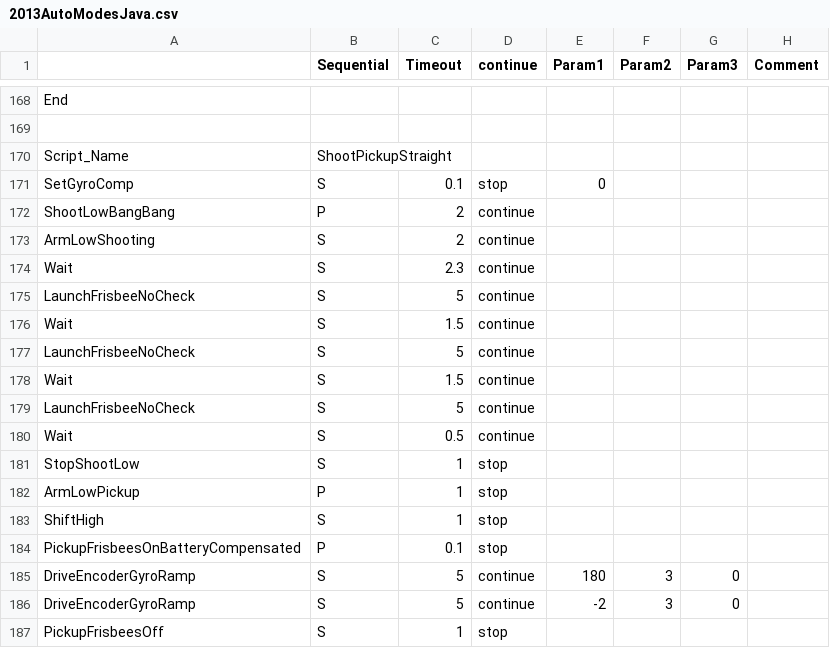
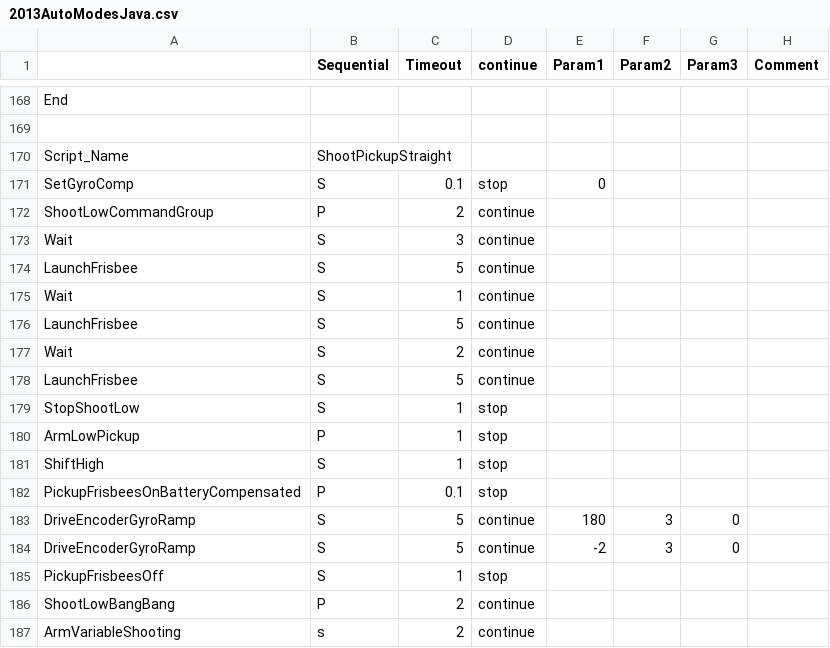
Before and after one commit to Beachbot330/Beachbot2013Dashboard, a CSV file: 2013AutoModesJava.csv, drawn as a sheet; only a part is shown, gaps mark what is left out; the shorter side is filled out with more unchanged rows.

```diff
--- a/2013AutoModesJava.csv
+++ b/2013AutoModesJava.csv
@@ -171,11 +171,9 @@ Script_Name,ShootPickupStraight,,,,,,
 SetGyroComp,S,0.1,stop,0,,,
-ShootLowBangBang,P,2,continue,,,,
-ArmLowShooting,S,2,continue,,,,
-Wait,S,2.3,continue,,,,
-LaunchFrisbeeNoCheck,S,5,continue,,,,
-Wait,S,1.5,continue,,,,
-LaunchFrisbeeNoCheck,S,5,continue,,,,
-Wait,S,1.5,continue,,,,
-LaunchFrisbeeNoCheck,S,5,continue,,,,
-Wait,S,0.5,continue,,,,
+ShootLowCommandGroup,P,2,continue,,,,
+Wait,S,3,continue,,,,
+LaunchFrisbee,S,5,continue,,,,
+Wait,S,1,continue,,,,
+LaunchFrisbee,S,5,continue,,,,
+Wait,S,2,continue,,,,
+LaunchFrisbee,S,5,continue,,,,
 StopShootLow,S,1,stop,,,,
```
Also changed, not shown: 2013AutoModesJavaLast.csv.
